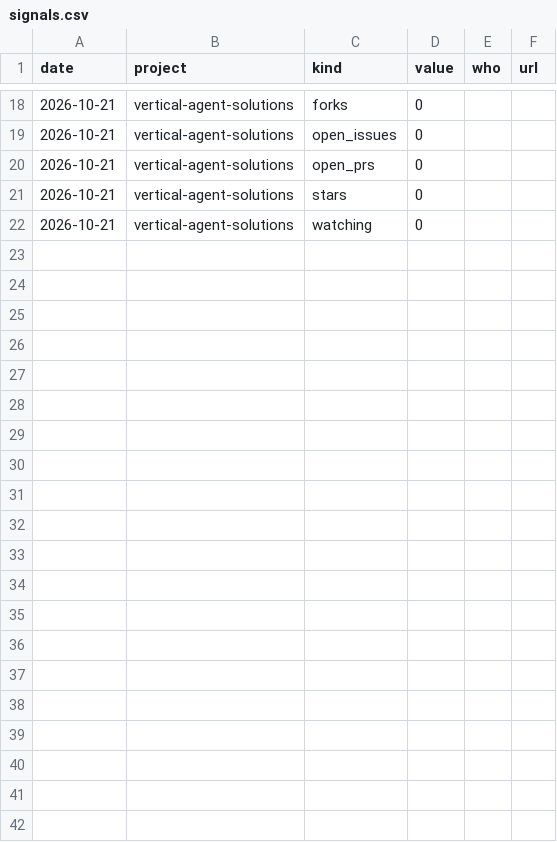
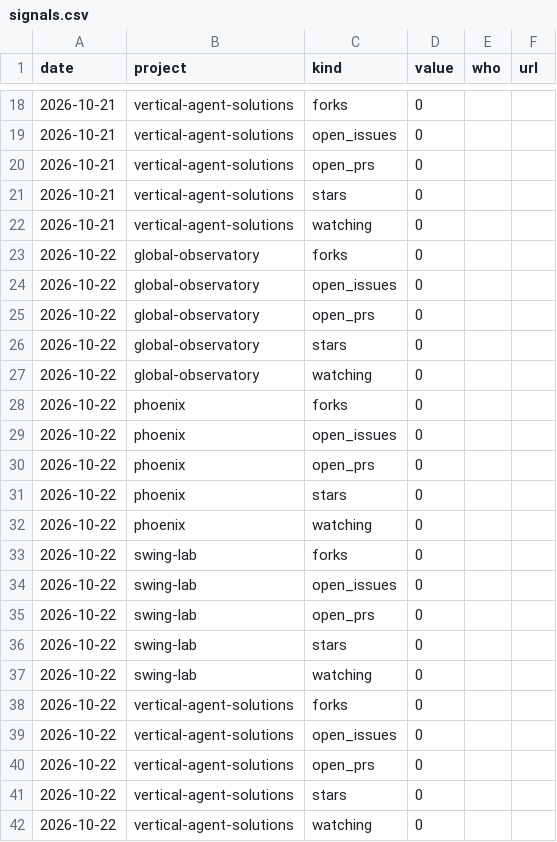
Before and after one commit to guillearria/phoenix, a CSV file: ledger/signals.csv, drawn as a sheet; only a part is shown, gaps mark what is left out.

```diff
--- a/ledger/signals.csv
+++ b/ledger/signals.csv
@@ -22 +22,21 @@ date,project,kind,value,who,url
 2026-10-21,vertical-agent-solutions,watching,0,,
+2026-10-22,global-observatory,forks,0,,
+2026-10-22,global-observatory,open_issues,0,,
+2026-10-22,global-observatory,open_prs,0,,
+2026-10-22,global-observatory,stars,0,,
+2026-10-22,global-observatory,watching,0,,
+2026-10-22,phoenix,forks,0,,
+2026-10-22,phoenix,open_issues,0,,
+2026-10-22,phoenix,open_prs,0,,
+2026-10-22,phoenix,stars,0,,
+2026-10-22,phoenix,watching,0,,
+2026-10-22,swing-lab,forks,0,,
+2026-10-22,swing-lab,open_issues,0,,
+2026-10-22,swing-lab,open_prs,0,,
+2026-10-22,swing-lab,stars,0,,
+2026-10-22,swing-lab,watching,0,,
+2026-10-22,vertical-agent-solutions,forks,0,,
+2026-10-22,vertical-agent-solutions,open_issues,0,,
+2026-10-22,vertical-agent-solutions,open_prs,0,,
+2026-10-22,vertical-agent-solutions,stars,0,,
+2026-10-22,vertical-agent-solutions,watching,0,,
```
Also changed, not shown: 2 other files.
